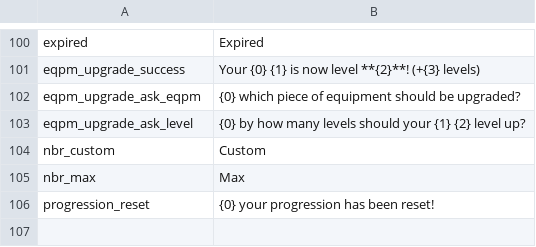
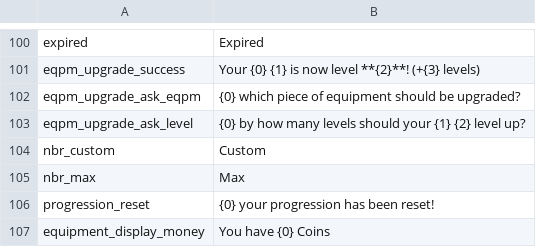
Before and after one commit to Astri2/IdleBot, a CSV file: app/src/main/resources/lang/english.csv, drawn as a sheet; only a part is shown, gaps mark what is left out.

```diff
--- a/app/src/main/resources/lang/english.csv
+++ b/app/src/main/resources/lang/english.csv
@@ -106 +106,2 @@ nbr_max,Max
 progression_reset,{0} your progression has been reset!
+equipment_display_money,You have {0} Coins
```
Also changed, not shown: app/src/main/resources/lang/french.csv, 6 other files.
